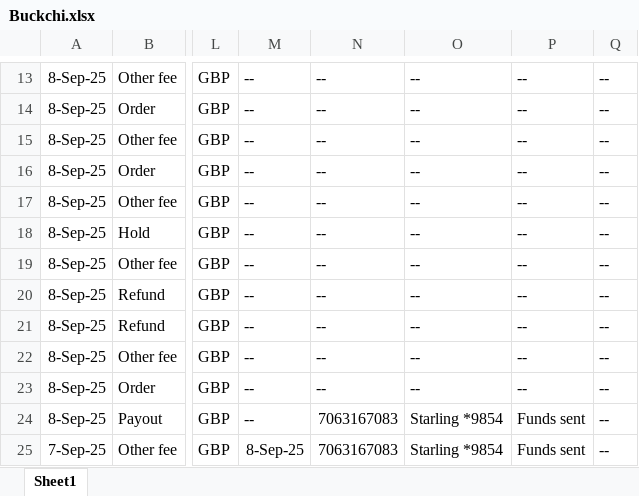
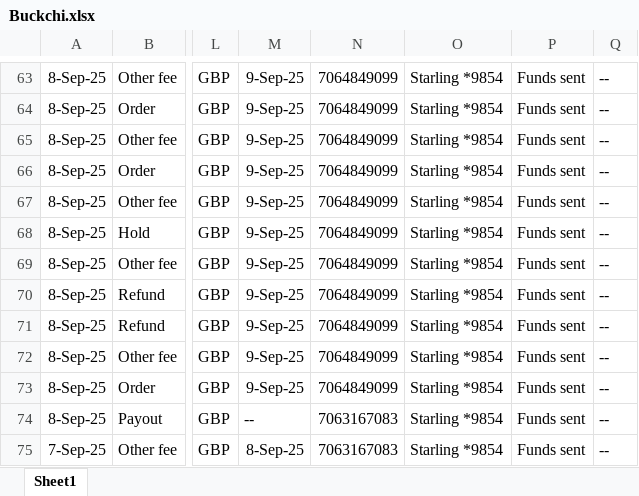
Before and after one commit to NIBH014B/BuckchiDailyReport, an Excel workbook: Raw Sales Data/Buckchi.xlsx, sheet Sheet1, drawn as a sheet; only a part is shown, gaps mark what is left out; values as stored, in another font and other column widths than the file's, no borders; addresses are those after the commit; the diff covers the shown part only; the diff names each change by its address in the sheet, - before the commit and + after, or states it on an @@ line.

```diff
--- a/Raw Sales Data/Buckchi.xlsx (sheet Sheet1)
+++ b/Raw Sales Data/Buckchi.xlsx (sheet Sheet1)
-M63:M73: --
+M63:M73: 9-Sep-25
-N63:N73: --
+N63:N73: 7064849099
-O63:O73: --
+O63:O73: Starling *9854
-P63:P73: --
+P63:P73: Funds sent
```
Also changed, not shown: 50 added rows elsewhere in this sheet, Raw Sales Data/Amazon.xlsx, Raw Sales Data/Vandey.xlsx.
